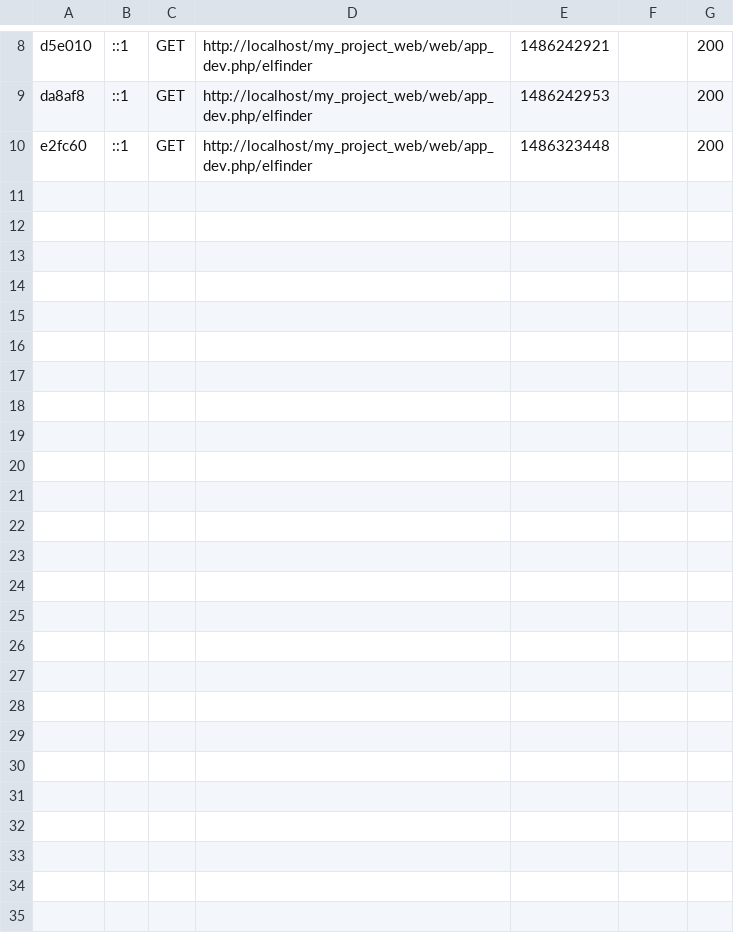
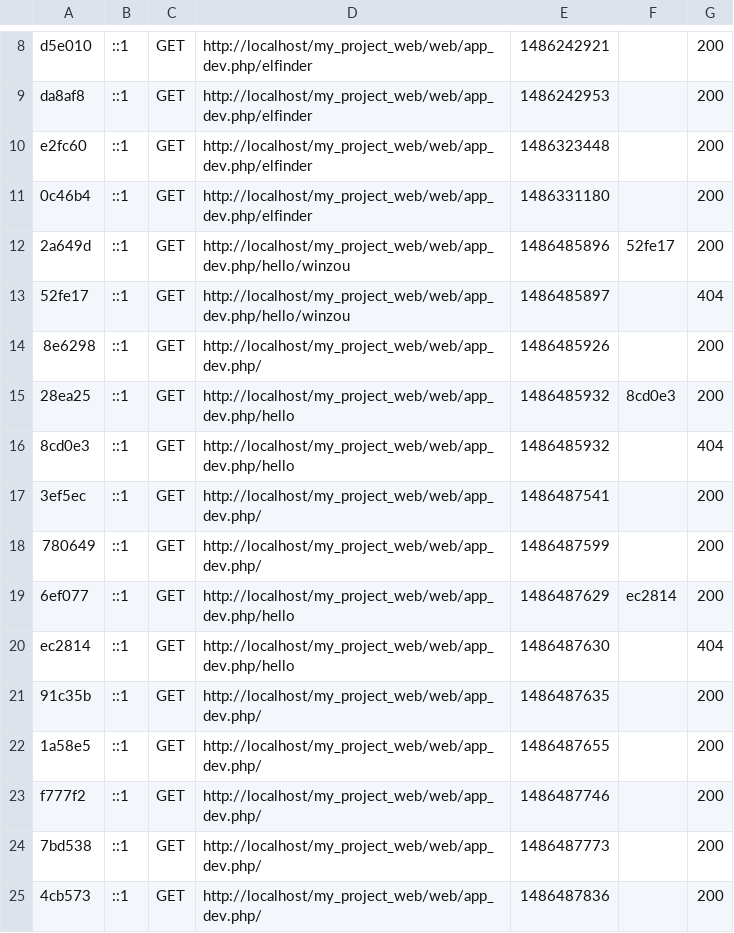
Before and after one commit to alixmut/my_project_web, a CSV file: app/cache/dev/profiler/index.csv, drawn as a sheet; only a part is shown, gaps mark what is left out; the diff names each change by its address in the sheet, - before the commit and + after, or states it on an @@ line.

```diff
--- a/app/cache/dev/profiler/index.csv
+++ b/app/cache/dev/profiler/index.csv
+row 11: 0c46b4 | ::1 | GET | http://localhost/my_project_web/web/app_dev.php/elfinder | 1486331180 |  | 200
+row 12: 2a649d | ::1 | GET | http://localhost/my_project_web/web/app_dev.php/hello/winzou | 1486485896 | 52fe17 | 200
+row 13: 52fe17 | ::1 | GET | http://localhost/my_project_web/web/app_dev.php/hello/winzou | 1486485897 |  | 404
+row 14: 8e6298 | ::1 | GET | http://localhost/my_project_web/web/app_dev.php/ | 1486485926 |  | 200
+row 15: 28ea25 | ::1 | GET | http://localhost/my_project_web/web/app_dev.php/hello | 1486485932 | 8cd0e3 | 200
+row 16: 8cd0e3 | ::1 | GET | http://localhost/my_project_web/web/app_dev.php/hello | 1486485932 |  | 404
+row 17: 3ef5ec | ::1 | GET | http://localhost/my_project_web/web/app_dev.php/ | 1486487541 |  | 200
+row 18: 780649 | ::1 | GET | http://localhost/my_project_web/web/app_dev.php/ | 1486487599 |  | 200
+row 19: 6ef077 | ::1 | GET | http://localhost/my_project_web/web/app_dev.php/hello | 1486487629 | ec2814 | 200
+row 20: ec2814 | ::1 | GET | http://localhost/my_project_web/web/app_dev.php/hello | 1486487630 |  | 404
+row 21: 91c35b | ::1 | GET | http://localhost/my_project_web/web/app_dev.php/ | 1486487635 |  | 200
+row 22: 1a58e5 | ::1 | GET | http://localhost/my_project_web/web/app_dev.php/ | 1486487655 |  | 200
+row 23: f777f2 | ::1 | GET | http://localhost/my_project_web/web/app_dev.php/ | 1486487746 |  | 200
+row 24: 7bd538 | ::1 | GET | http://localhost/my_project_web/web/app_dev.php/ | 1486487773 |  | 200
+row 25: 4cb573 | ::1 | GET | http://localhost/my_project_web/web/app_dev.php/ | 1486487836 |  | 200
```
Also changed, not shown: 25 other files.
